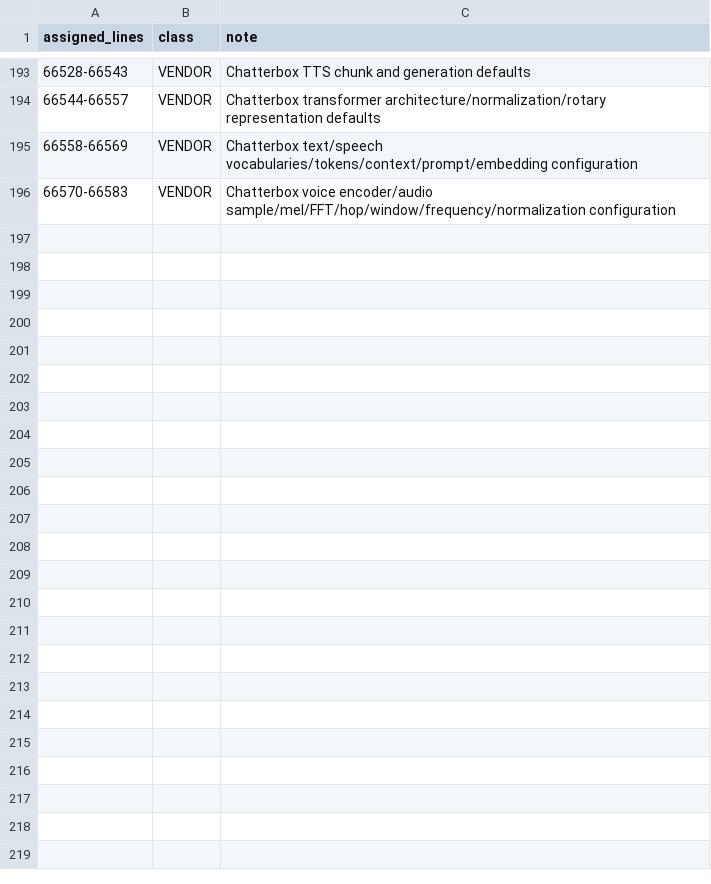
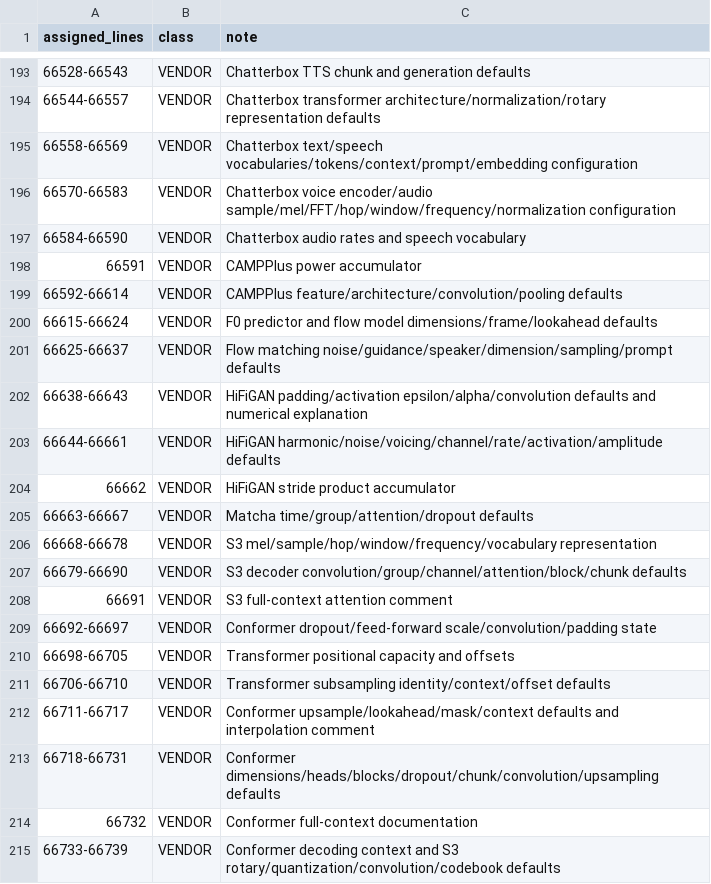
Before and after one commit to wisent-ai/probierz, a TSV file: test-results/hardcoded-numbers/classified/wisent-ios/assigned.tsv, drawn as a sheet; only a part is shown, gaps mark what is left out; the diff covers the shown part only.

Commit message:
Classify embedded audio, MLX model and tokenizer numeric defaults

```diff
--- a/test-results/hardcoded-numbers/classified/wisent-ios/assigned.tsv
+++ b/test-results/hardcoded-numbers/classified/wisent-ios/assigned.tsv
@@ -196 +196,20 @@ assigned_lines	class	note
 66570-66583	VENDOR	Chatterbox voice encoder/audio sample/mel/FFT/hop/window/frequency/normalization configuration
+66584-66590	VENDOR	Chatterbox audio rates and speech vocabulary
+66591	VENDOR	CAMPPlus power accumulator
+66592-66614	VENDOR	CAMPPlus feature/architecture/convolution/pooling defaults
+66615-66624	VENDOR	F0 predictor and flow model dimensions/frame/lookahead defaults
+66625-66637	VENDOR	Flow matching noise/guidance/speaker/dimension/sampling/prompt defaults
+66638-66643	VENDOR	HiFiGAN padding/activation epsilon/alpha/convolution defaults and numerical explanation
+66644-66661	VENDOR	HiFiGAN harmonic/noise/voicing/channel/rate/activation/amplitude defaults
+66662	VENDOR	HiFiGAN stride product accumulator
+66663-66667	VENDOR	Matcha time/group/attention/dropout defaults
+66668-66678	VENDOR	S3 mel/sample/hop/window/frequency/vocabulary representation
+66679-66690	VENDOR	S3 decoder convolution/group/channel/attention/block/chunk defaults
+66691	VENDOR	S3 full-context attention comment
+66692-66697	VENDOR	Conformer dropout/feed-forward scale/convolution/padding state
+66698-66705	VENDOR	Transformer positional capacity and offsets
+66706-66710	VENDOR	Transformer subsampling identity/context/offset defaults
+66711-66717	VENDOR	Conformer upsample/lookahead/mask/context defaults and interpolation comment
+66718-66731	VENDOR	Conformer dimensions/heads/blocks/dropout/chunk/convolution/upsampling defaults
+66732	VENDOR	Conformer full-context documentation
+66733-66739	VENDOR	Conformer decoding context and S3 rotary/quantization/convolution/codebook defaults
```
Also changed, not shown: 46 added rows elsewhere in this file, 2 other files.
